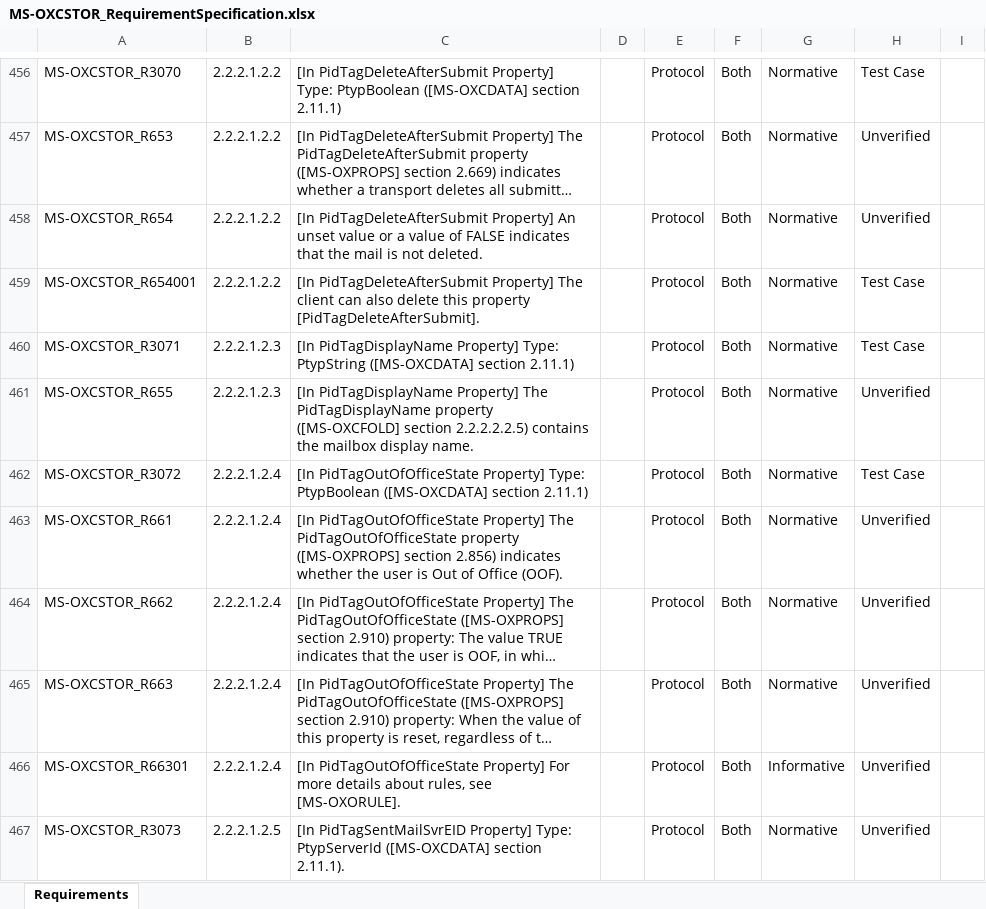
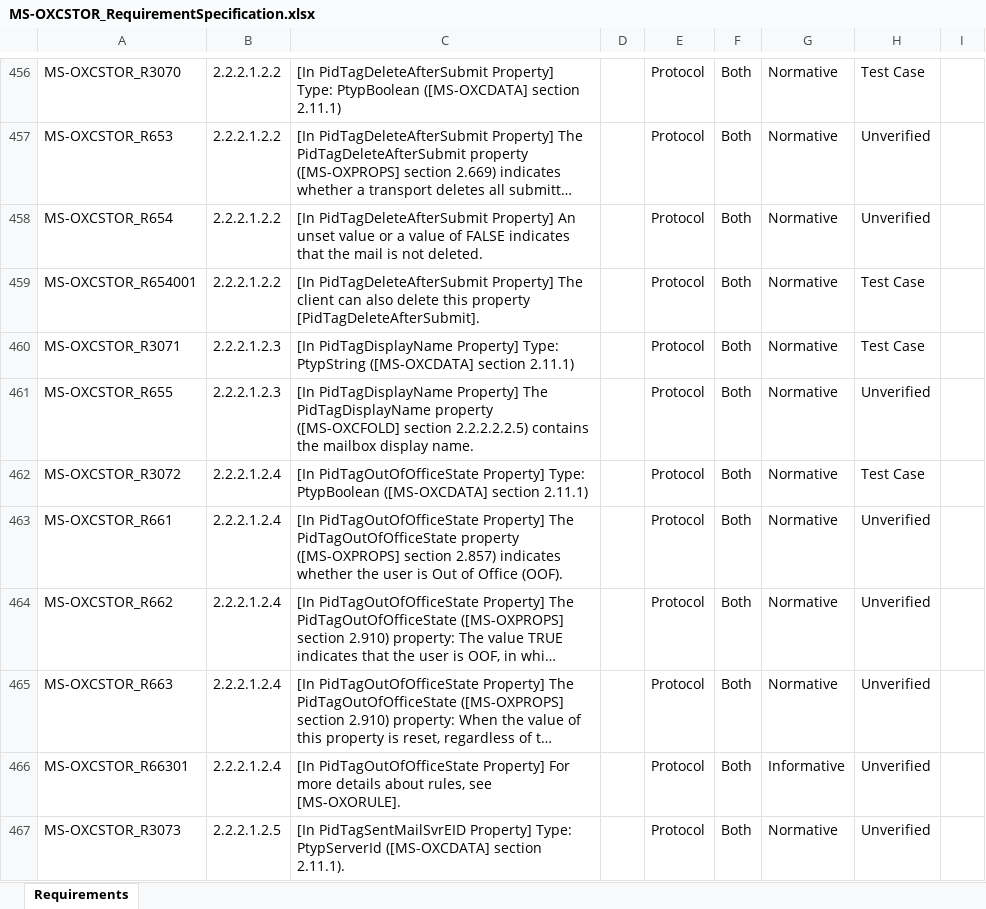
Before and after one commit to xhong812/Interop-TestSuites, an Excel workbook: ExchangeMAPI/Docs/MS-OXCSTOR/MS-OXCSTOR_RequirementSpecification.xlsx, sheet Requirements, drawn as a sheet; only a part is shown, gaps mark what is left out; long unchanged cells end in …; values as stored, in another font and other column widths than the file's, no borders; conditional formats and table styles not drawn; the diff covers the shown part only; the diff names each change by its address in the sheet, - before the commit and + after, or states it on an @@ line.

```diff
--- a/ExchangeMAPI/Docs/MS-OXCSTOR/MS-OXCSTOR_RequirementSpecification.xlsx (sheet Requirements)
+++ b/ExchangeMAPI/Docs/MS-OXCSTOR/MS-OXCSTOR_RequirementSpecification.xlsx (sheet Requirements)
-C463: …([MS-OXPROPS] section 2.856) indicates whether…
+C463: …([MS-OXPROPS] section 2.857) indicates whether…
```
Also changed, not shown: 19 edited cells elsewhere in this sheet, 3 other files.
